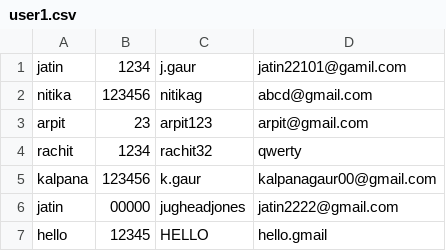
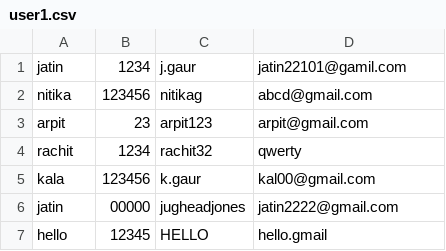
Before and after one commit to jatingaur18/food_ordering_app, a CSV file: dataset/user1.csv, drawn as a sheet.

Commit message:
Update user1.csv

```diff
--- a/dataset/user1.csv
+++ b/dataset/user1.csv
@@ -4,3 +4,3 @@ arpit,23,arpit123,arpit@gmail.com
 rachit,1234,rachit32,qwerty
-kalpana,123456,k.gaur,kalpanagaur00@gmail.com
+kala,123456,k.gaur,kal00@gmail.com
 jatin,00000,jugheadjones,jatin2222@gmail.com
```
